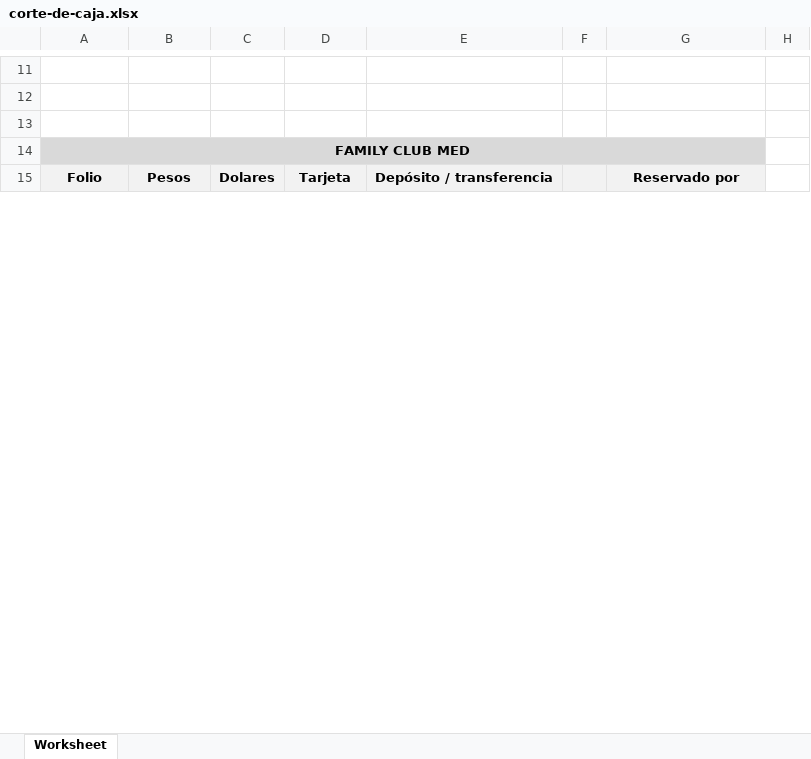
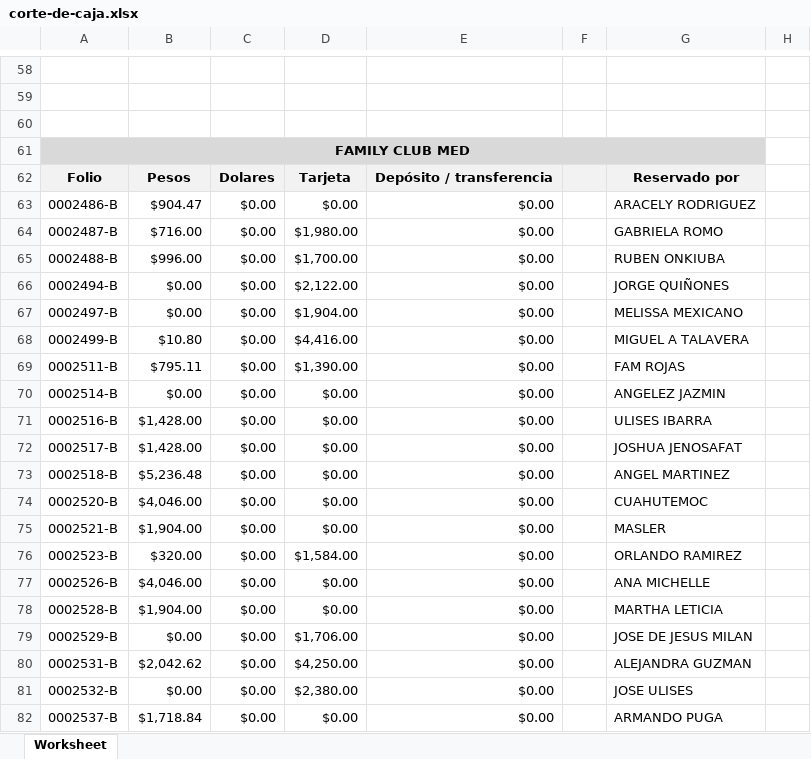
Before and after one commit to JorgeIGCZ/delfiniti-app, an Excel workbook: public/Reportes/corte_de_caja/corte-de-caja.xlsx, sheet Worksheet, drawn as a sheet; only a part is shown, gaps mark what is left out; values as stored, in another font and other column widths than the file's, no borders; the diff covers the shown part only; the diff names each change by its address in the sheet, - before the commit and + after, or states it on an @@ line.

```diff
--- a/public/Reportes/corte_de_caja/corte-de-caja.xlsx (sheet Worksheet)
+++ b/public/Reportes/corte_de_caja/corte-de-caja.xlsx (sheet Worksheet)
+row 63: 0002486-B | $904.47 | $0.00 | $0.00 | $0.00 |  | ARACELY RODRIGUEZ
+row 64: 0002487-B | $716.00 | $0.00 | $1,980.00 | $0.00 |  | GABRIELA ROMO
+row 65: 0002488-B | $996.00 | $0.00 | $1,700.00 | $0.00 |  | RUBEN ONKIUBA
+row 66: 0002494-B | $0.00 | $0.00 | $2,122.00 | $0.00 |  | JORGE QUIÑONES
+row 67: 0002497-B | $0.00 | $0.00 | $1,904.00 | $0.00 |  | MELISSA MEXICANO
+row 68: 0002499-B | $10.80 | $0.00 | $4,416.00 | $0.00 |  | MIGUEL A TALAVERA
+row 69: 0002511-B | $795.11 | $0.00 | $1,390.00 | $0.00 |  | FAM ROJAS
+row 70: 0002514-B | $0.00 | $0.00 | $0.00 | $0.00 |  | ANGELEZ JAZMIN
+row 71: 0002516-B | $1,428.00 | $0.00 | $0.00 | $0.00 |  | ULISES IBARRA
+row 72: 0002517-B | $1,428.00 | $0.00 | $0.00 | $0.00 |  | JOSHUA JENOSAFAT
+row 73: 0002518-B | $5,236.48 | $0.00 | $0.00 | $0.00 |  | ANGEL MARTINEZ
+row 74: 0002520-B | $4,046.00 | $0.00 | $0.00 | $0.00 |  | CUAHUTEMOC
+row 75: 0002521-B | $1,904.00 | $0.00 | $0.00 | $0.00 |  | MASLER
+row 76: 0002523-B | $320.00 | $0.00 | $1,584.00 | $0.00 |  | ORLANDO RAMIREZ
+row 77: 0002526-B | $4,046.00 | $0.00 | $0.00 | $0.00 |  | ANA MICHELLE
+row 78: 0002528-B | $1,904.00 | $0.00 | $0.00 | $0.00 |  | MARTHA LETICIA
+row 79: 0002529-B | $0.00 | $0.00 | $1,706.00 | $0.00 |  | JOSE DE JESUS MILAN
+row 80: 0002531-B | $2,042.62 | $0.00 | $4,250.00 | $0.00 |  | ALEJANDRA GUZMAN
+row 81: 0002532-B | $0.00 | $0.00 | $2,380.00 | $0.00 |  | JOSE ULISES
+row 82: 0002537-B | $1,718.84 | $0.00 | $0.00 | $0.00 |  | ARMANDO PUGA
```
Also changed, not shown: 223 added rows, 6 removed rows and 43 edited cells elsewhere in this sheet, formulas that keep their value, 17 other files.
